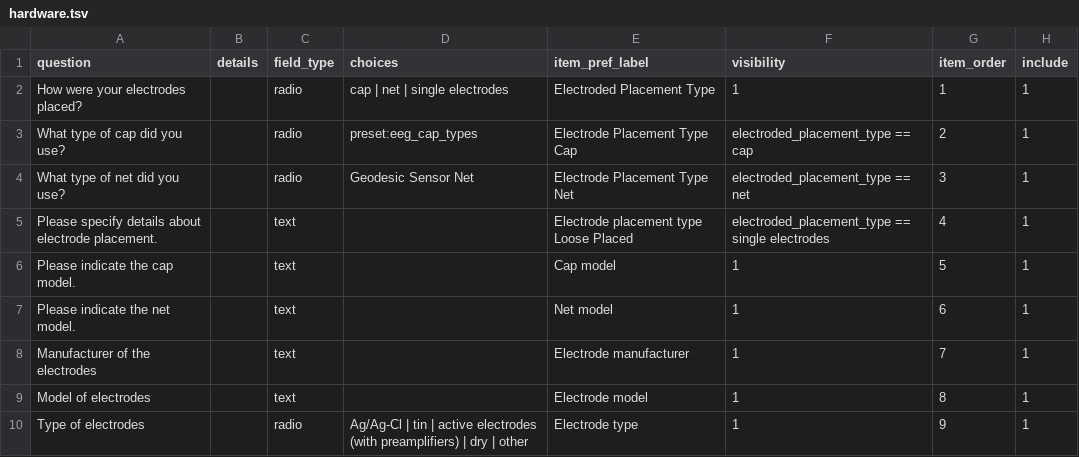
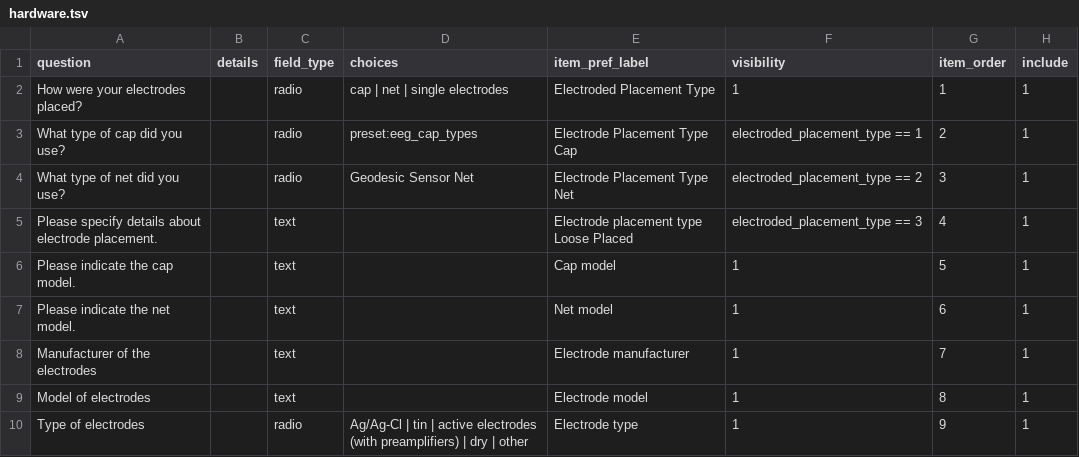
Before and after one commit to Remi-Gau/eCobidas, a TSV file: inputs/csv/artemis/hardware.tsv, drawn as a sheet; only a part is shown; the diff names each change by its address in the sheet, - before the commit and + after, or states it on an @@ line.

```diff
--- a/inputs/csv/artemis/hardware.tsv
+++ b/inputs/csv/artemis/hardware.tsv
-F3 (visibility): electroded_placement_type == cap
+F3 (visibility): electroded_placement_type == 1
-F4 (visibility): electroded_placement_type == net
+F4 (visibility): electroded_placement_type == 2
-F5 (visibility): electroded_placement_type == single electrodes
+F5 (visibility): electroded_placement_type == 3
```
Also changed, not shown: inputs/csv/artemis/visualization.tsv, 10 other files.
